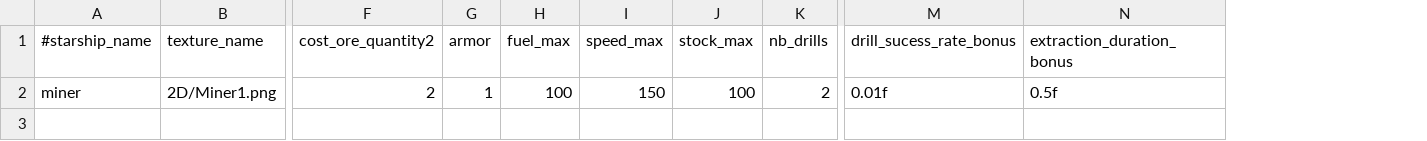
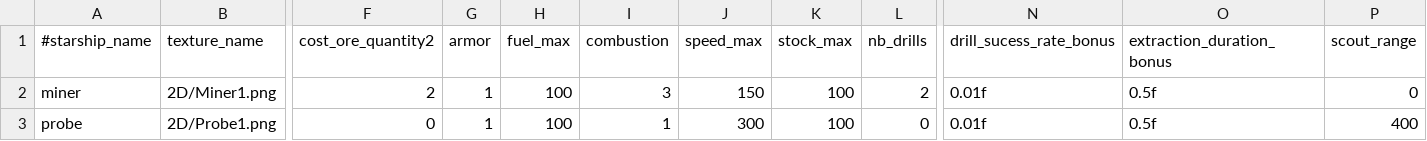
Before and after one commit to StarfighterDevTeam/StarFighter, a CSV file: Unstable/StarFighter/StarFighter/Assets/Scripts/Generated/Starship.csv, drawn as a sheet; only a part is shown, gaps mark what is left out; rows hold the shown columns only; the diff names each change by its address in the sheet, - before the commit and + after, or states it on an @@ line.

Commit message:
Generation of random locations throughout the map + Scout reveals locations

```diff
--- a/Unstable/StarFighter/StarFighter/Assets/Scripts/Generated/Starship.csv
+++ b/Unstable/StarFighter/StarFighter/Assets/Scripts/Generated/Starship.csv
+column I (combustion), row 2: 3
+column P (scout_range), row 2: 0
+row 3: probe | 2D/Probe1.png | 0 | 1 | 100 | 1 | 300 | 100 | 0 | 0.01f | 0.5f | 400
```
Also changed, not shown: 23 other files.
